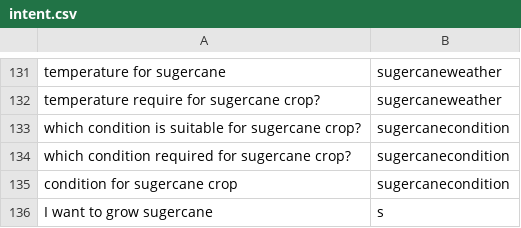
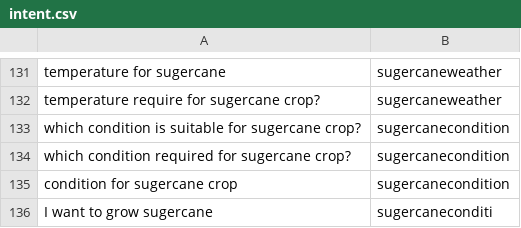
Before and after one commit to reflectstars/NLP-ANN-Agriculture-Chatbot, a CSV file: datasets/intent.csv, drawn as a sheet; only a part is shown, gaps mark what is left out.

```diff
--- a/datasets/intent.csv
+++ b/datasets/intent.csv
@@ -135,2 +135,2 @@ which condition required for sugercane crop?,sugercanecondition
 condition for sugercane crop,sugercanecondition
-I want to grow sugercane,s
+I want to grow sugercane,sugercaneconditi
```
